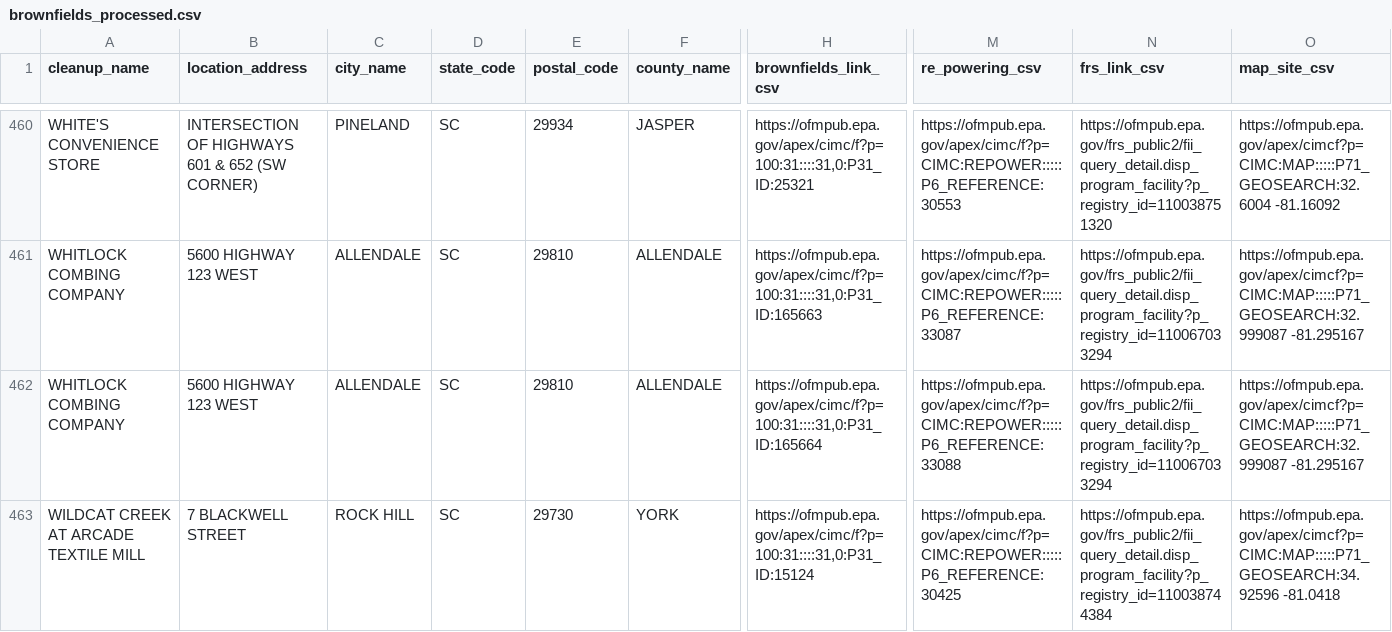
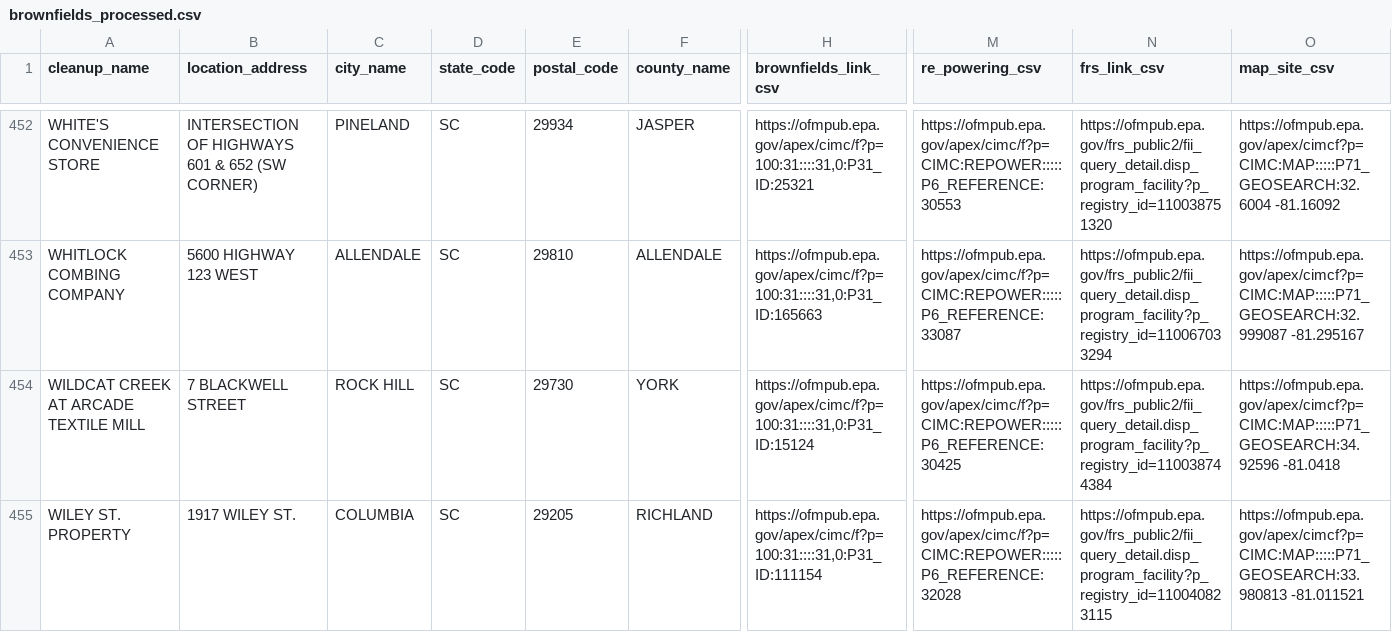
Before and after one commit to tamilyn/dhomer, a CSV file: data-raw/brownfields_processed.csv, drawn as a sheet; only a part is shown, gaps mark what is left out; the shorter side is filled out with more unchanged rows; rows hold the shown columns only; the diff covers the shown part only; the diff names each change by its address in the sheet, - before the commit and + after, or states it on an @@ line.

```diff
--- a/data-raw/brownfields_processed.csv
+++ b/data-raw/brownfields_processed.csv
-row 462: WHITLOCK COMBING COMPANY | 5600 HIGHWAY 123 WEST | ALLENDALE | SC | 29810 | ALLENDALE | https://ofmpub.epa.gov/apex/cimc/f?p=100:31::::31,0:P31_ID:165664 | https://ofmpub.epa.gov/apex/cimc/f?p=CIMC:REPOWER:::::P6_REFERENCE:33088 | https://ofmpub.epa.gov/frs_public2/fii_query_detail.disp_program_facility?p_registry_id=110067033294 | https://ofmpub.epa.gov/apex/cimcf?p=CIMC:MAP:::::P71_GEOSEARCH:32.999087 -81.295167
```
Also changed, not shown: 10 removed rows elsewhere in this file, data-raw/freeclinics_processed.csv, data-raw/markets_primary_processed.csv, 14 other files.
